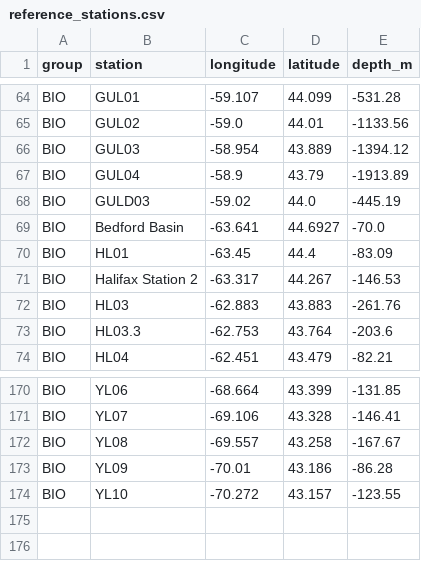
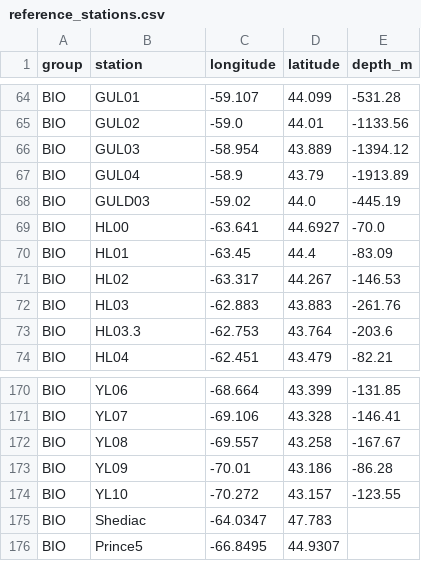
Before and after one commit to cioos-siooc/cioos-siooc_data_transform, a CSV file: projects/odf_transform/reference_stations.csv, drawn as a sheet; only a part is shown, gaps mark what is left out.

Commit message:
Add Shediac and Prince5 stations, replace by Bedford Bassin -> HL00 and Halifax Station 2 -> HL02 stations

```diff
--- a/projects/odf_transform/reference_stations.csv
+++ b/projects/odf_transform/reference_stations.csv
@@ -68,5 +68,5 @@ BIO,GUL04,-58.9,43.79,-1913.89
 BIO,GULD03,-59.02,44.0,-445.19
-BIO,"Bedford Basin",-63.641,44.6927,-70.0
+BIO,HL00,-63.641,44.6927,-70.0
 BIO,HL01,-63.45,44.4,-83.09
-BIO,"Halifax Station 2",-63.317,44.267,-146.53
+BIO,HL02,-63.317,44.267,-146.53
 BIO,HL03,-62.883,43.883,-261.76
@@ -174 +174,3 @@ BIO,YL09,-70.01,43.186,-86.28
 BIO,YL10,-70.272,43.157,-123.55
+BIO,Shediac,-64.0347,47.783,
+BIO,Prince5,-66.8495,44.9307,
```
